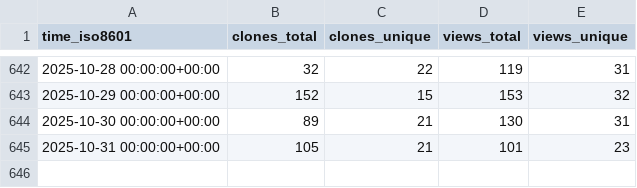
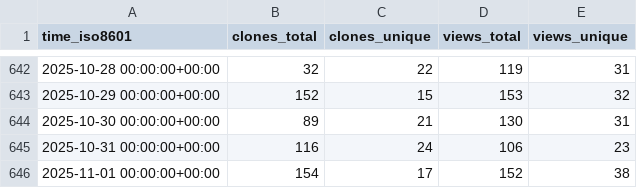
Before and after one commit to MFlowCode/stats, a CSV file: MFlowCode/MFC/ghrs-data/views_clones_aggregate.csv, drawn as a sheet; only a part is shown, gaps mark what is left out.

```diff
--- a/MFlowCode/MFC/ghrs-data/views_clones_aggregate.csv
+++ b/MFlowCode/MFC/ghrs-data/views_clones_aggregate.csv
@@ -644,2 +644,3 @@ time_iso8601,clones_total,clones_unique,views_total,views_unique
 2025-10-30 00:00:00+00:00,89,21,130,31
-2025-10-31 00:00:00+00:00,105,21,101,23
+2025-10-31 00:00:00+00:00,116,24,106,23
+2025-11-01 00:00:00+00:00,154,17,152,38
```
Also changed, not shown: 1 other file.
